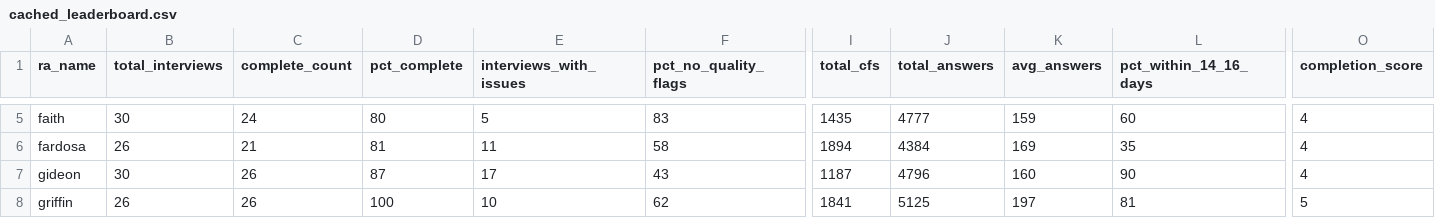
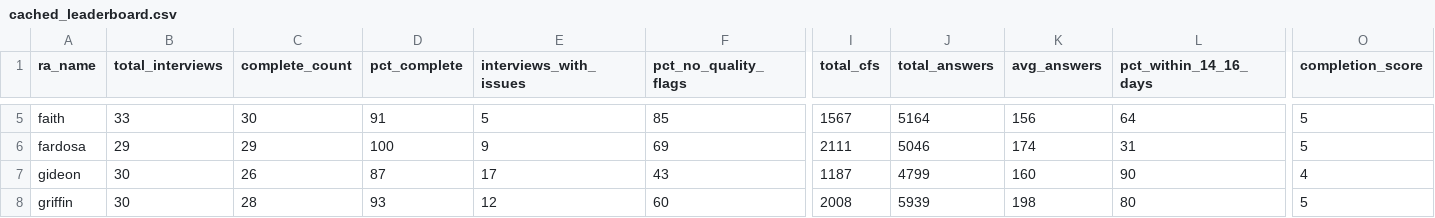
Before and after one commit to gondamol/ra-leaderboard, a CSV file: data/cached_leaderboard.csv, drawn as a sheet; only a part is shown, gaps mark what is left out; the diff covers the shown part only; the diff names each change by its address in the sheet, - before the commit and + after, or states it on an @@ line.

```diff
--- a/data/cached_leaderboard.csv
+++ b/data/cached_leaderboard.csv
-B5 (total_interviews): 30
+B5 (total_interviews): 33
-C5 (complete_count): 24
+C5 (complete_count): 30
-D5 (pct_complete): 80
+D5 (pct_complete): 91
-F5 (pct_no_quality_flags): 83
+F5 (pct_no_quality_flags): 85
-I5 (total_cfs): 1435
+I5 (total_cfs): 1567
-J5 (total_answers): 4777
+J5 (total_answers): 5164
-K5 (avg_answers): 159
+K5 (avg_answers): 156
-L5 (pct_within_14_16_days): 60
+L5 (pct_within_14_16_days): 64
-O5:O6 (completion_score): 4
+O5:O6 (completion_score): 5
-B6 (total_interviews): 26
+B6 (total_interviews): 29
-C6 (complete_count): 21
+C6 (complete_count): 29
-D6 (pct_complete): 81
+D6 (pct_complete): 100
-E6 (interviews_with_issues): 11
+E6 (interviews_with_issues): 9
-F6 (pct_no_quality_flags): 58
+F6 (pct_no_quality_flags): 69
-I6 (total_cfs): 1894
+I6 (total_cfs): 2111
-J6 (total_answers): 4384
+J6 (total_answers): 5046
-K6 (avg_answers): 169
+K6 (avg_answers): 174
-L6 (pct_within_14_16_days): 35
+L6 (pct_within_14_16_days): 31
-J7 (total_answers): 4796
+J7 (total_answers): 4799
-B8 (total_interviews): 26
+B8 (total_interviews): 30
-C8 (complete_count): 26
+C8 (complete_count): 28
-D8 (pct_complete): 100
+D8 (pct_complete): 93
-E8 (interviews_with_issues): 10
+E8 (interviews_with_issues): 12
-F8 (pct_no_quality_flags): 62
+F8 (pct_no_quality_flags): 60
-I8 (total_cfs): 1841
+I8 (total_cfs): 2008
-J8 (total_answers): 5125
+J8 (total_answers): 5939
-K8 (avg_answers): 197
+K8 (avg_answers): 198
-L8 (pct_within_14_16_days): 81
+L8 (pct_within_14_16_days): 80
```
Also changed, not shown: 63 edited cells elsewhere in this file, 2 other files.
